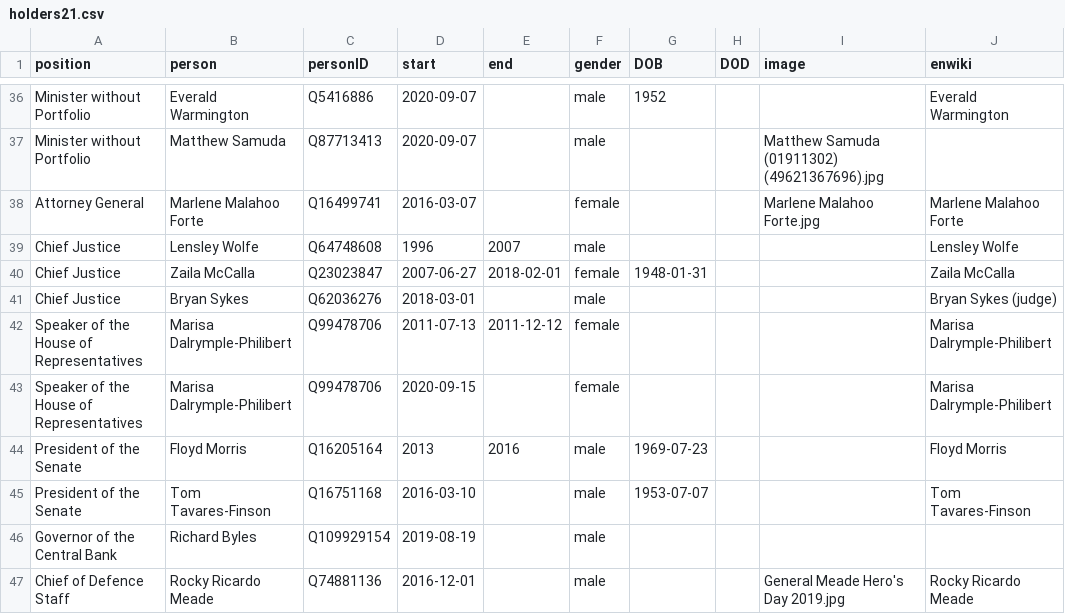
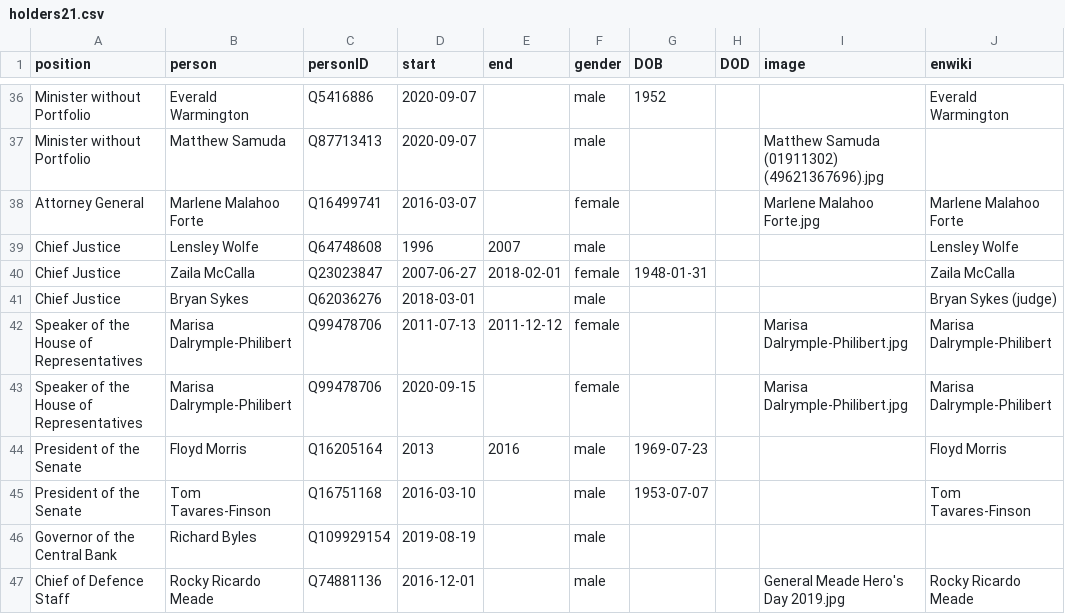
Before and after one commit to every-politician-scrapers/jamaica-ministers, a CSV file: html/holders21.csv, drawn as a sheet; only a part is shown, gaps mark what is left out.

```diff
--- a/html/holders21.csv
+++ b/html/holders21.csv
@@ -41,4 +41,4 @@ Chief Justice,Zaila McCalla,Q23023847,2007-06-27,2018-02-01,female,1948-01-31,,,
 Chief Justice,Bryan Sykes,Q62036276,2018-03-01,,male,,,,Bryan Sykes (judge)
-Speaker of the House of Representatives,Marisa Dalrymple-Philibert,Q99478706,2011-07-13,2011-12-12,female,,,,Marisa Dalrymple-Philibert
-Speaker of the House of Representatives,Marisa Dalrymple-Philibert,Q99478706,2020-09-15,,female,,,,Marisa Dalrymple-Philibert
+Speaker of the House of Representatives,Marisa Dalrymple-Philibert,Q99478706,2011-07-13,2011-12-12,female,,,Marisa Dalrymple-Philibert.jpg,Marisa Dalrymple-Philibert
+Speaker of the House of Representatives,Marisa Dalrymple-Philibert,Q99478706,2020-09-15,,female,,,Marisa Dalrymple-Philibert.jpg,Marisa Dalrymple-Philibert
 President of the Senate,Floyd Morris,Q16205164,2013,2016,male,1969-07-23,,,Floyd Morris
```
Also changed, not shown: html/current.csv.
